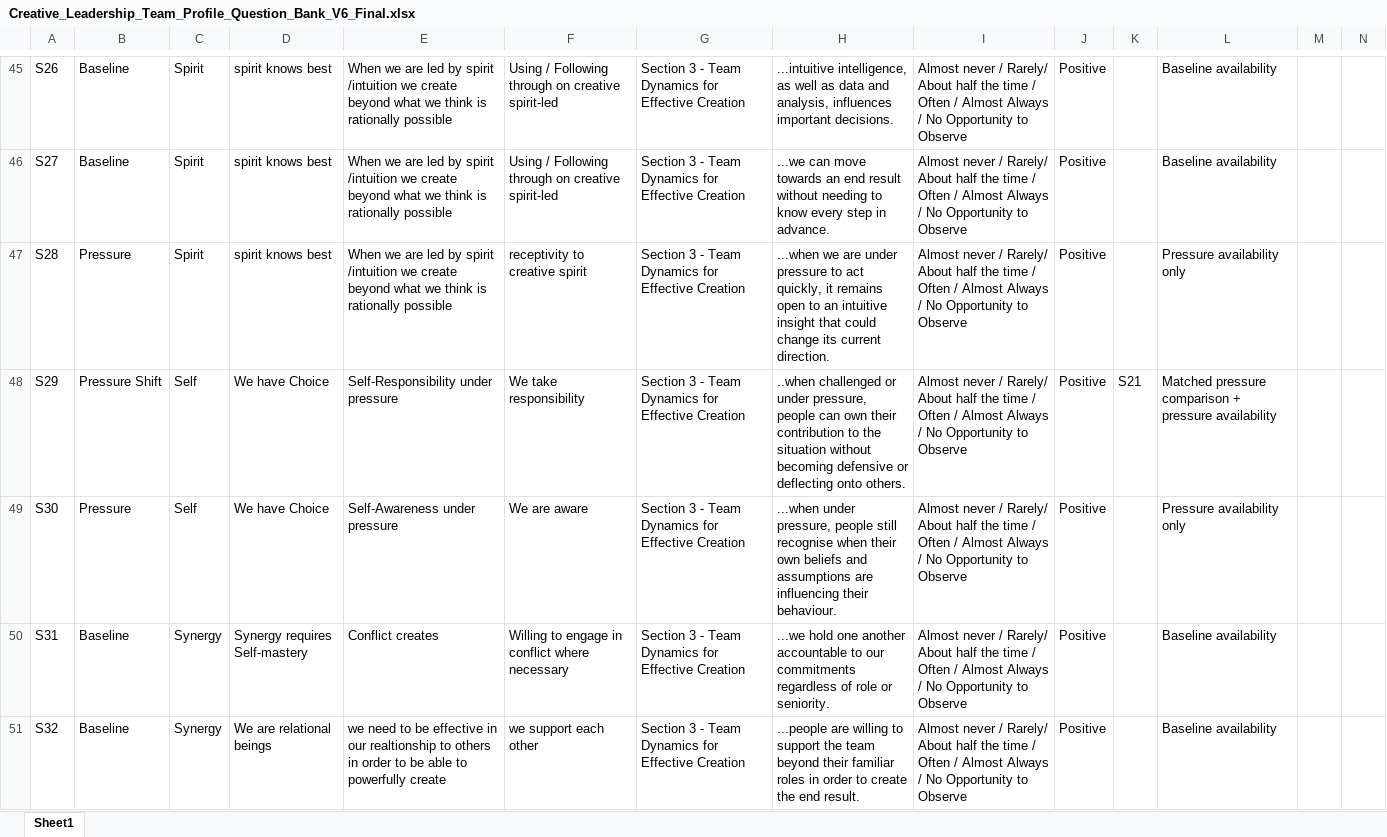
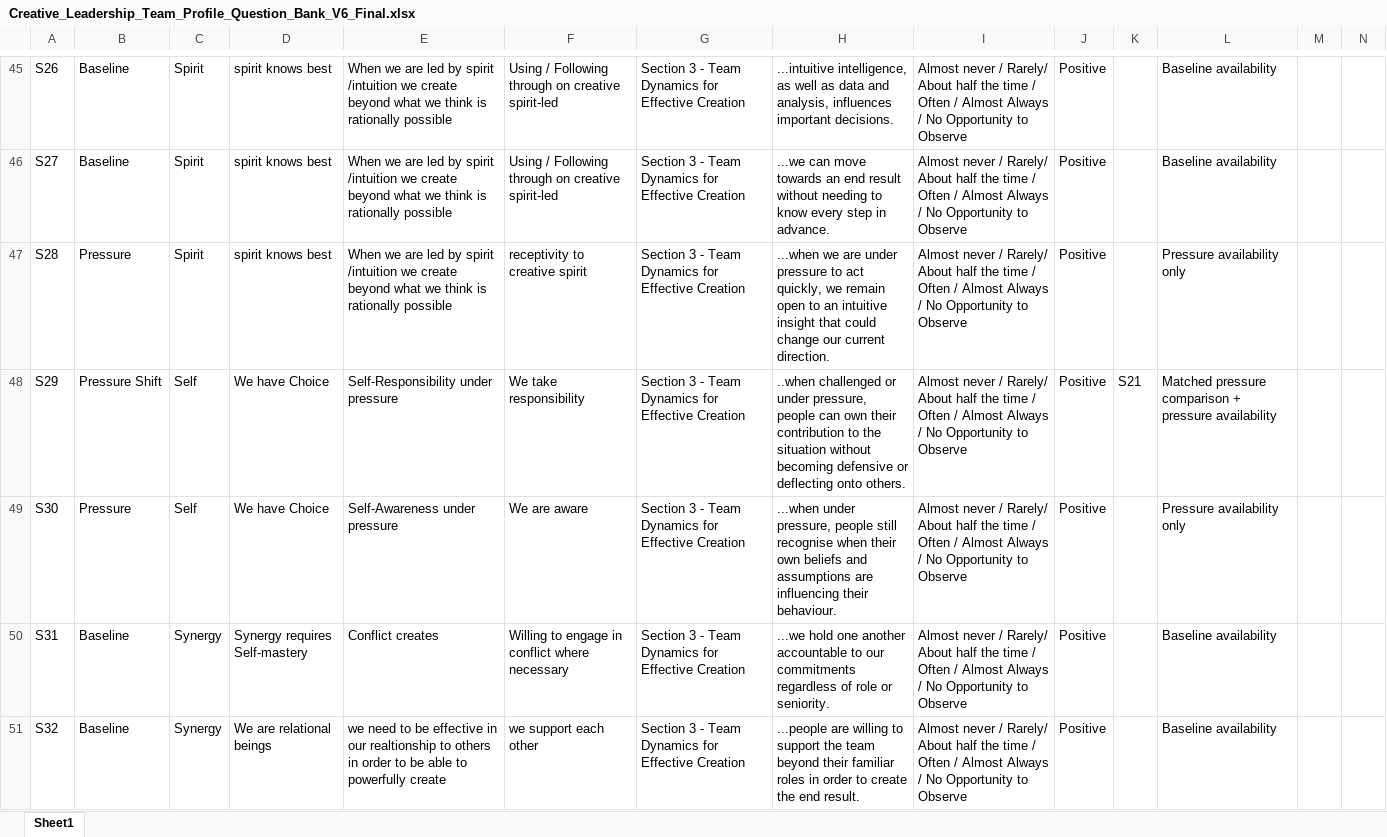
Before and after one commit to EllenDCoomber/CLT-Profile, an Excel workbook: authoritative-materials/Creative_Leadership_Team_Profile_Question_Bank_V6_Final.xlsx, sheet Sheet1, drawn as a sheet; only a part is shown, gaps mark what is left out; values as stored, in another font and other column widths than the file's, no borders; the diff names each change by its address in the sheet, - before the commit and + after, or states it on an @@ line.

```diff
--- a/authoritative-materials/Creative_Leadership_Team_Profile_Question_Bank_V6_Final.xlsx (sheet Sheet1)
+++ b/authoritative-materials/Creative_Leadership_Team_Profile_Question_Bank_V6_Final.xlsx (sheet Sheet1)
-H47: …act quickly, it remains open to an intuitive insight that could change its current direction.
+H47: …act quickly, we remain open to an intuitive insight that could change our current direction.
```
Also changed, not shown: 5 other files.
